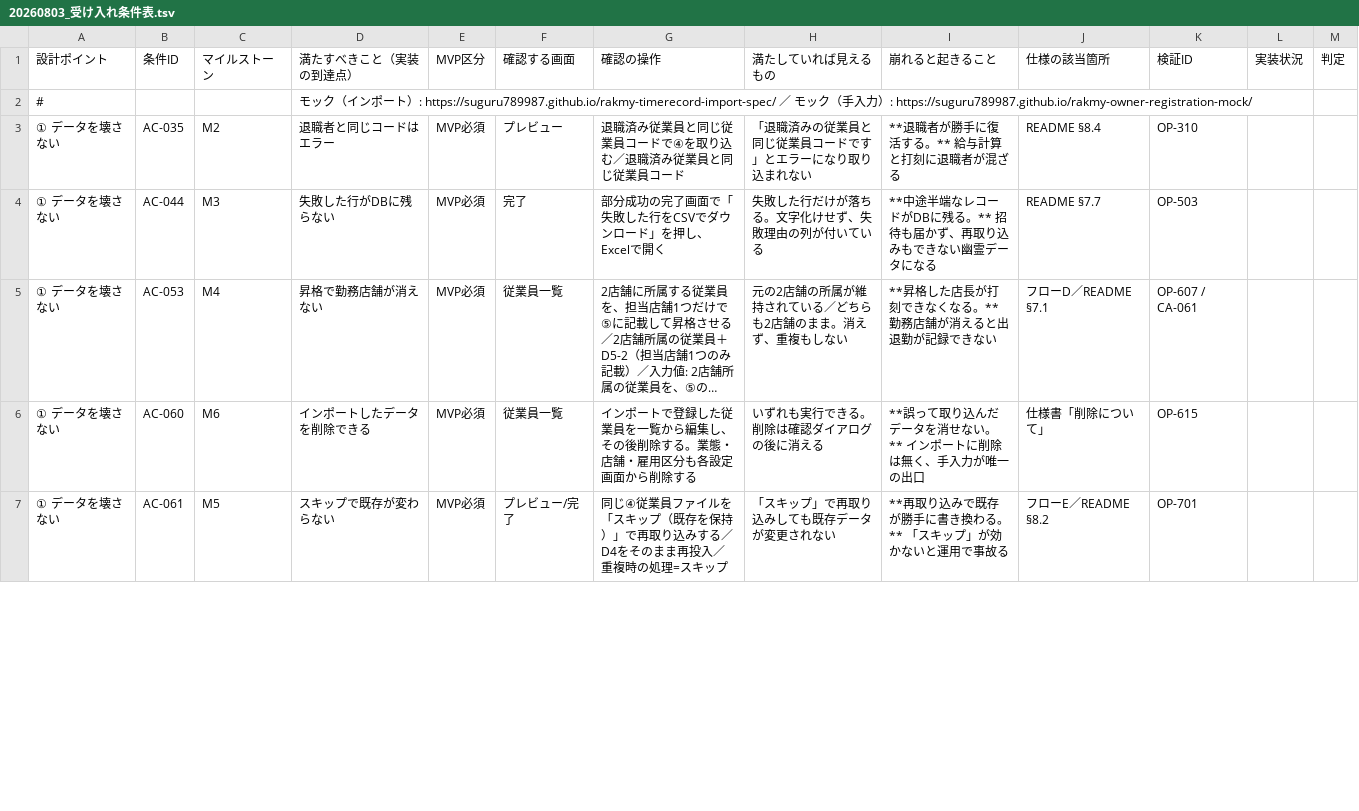
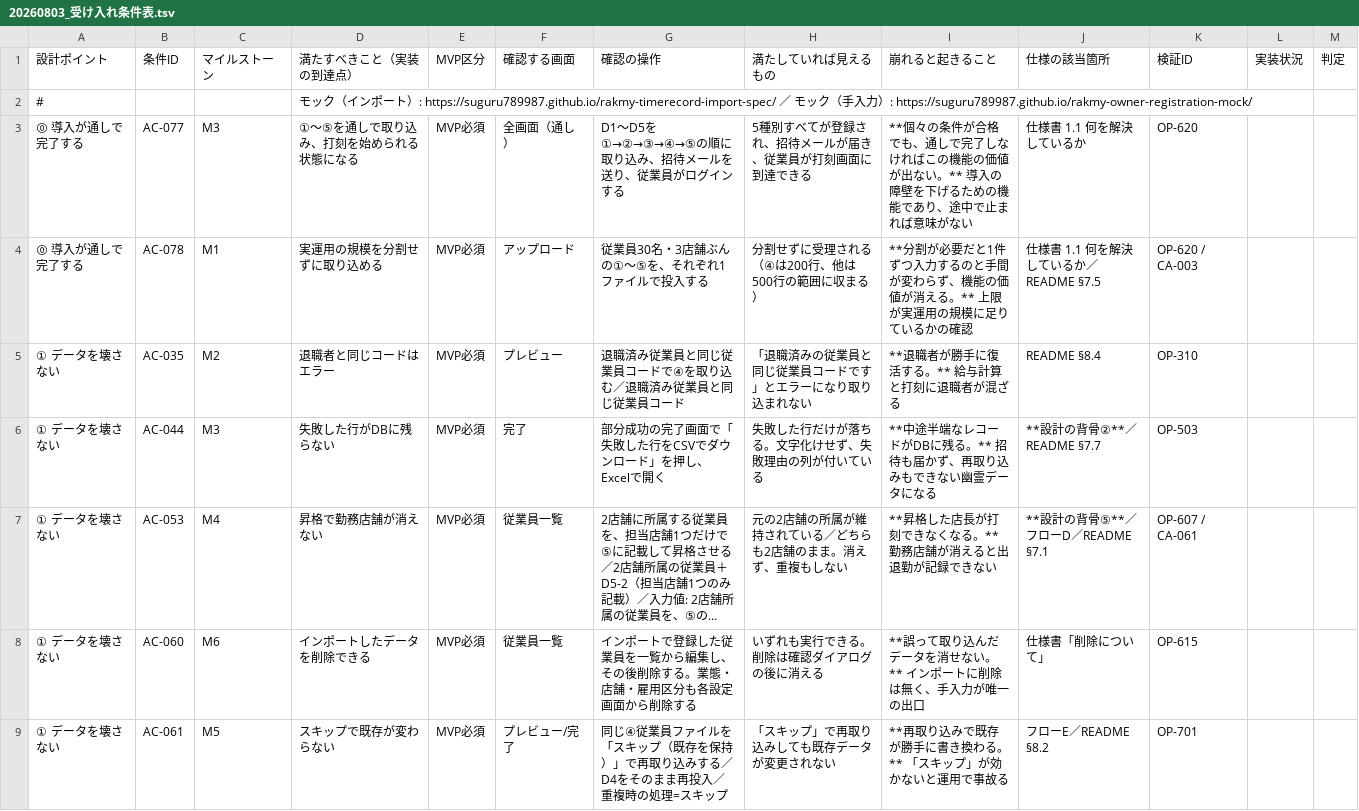
Before and after one commit to suguru789987/rakmy-timerecord-import-spec, a TSV file: 20260803_受け入れ条件表.tsv, drawn as a sheet; only a part is shown; long unchanged cells end in …; addresses are those after the commit; the diff covers the shown part only; the diff names each change by its address in the sheet, - before the commit and + after, or states it on an @@ line.

```diff
--- a/20260803_受け入れ条件表.tsv
+++ b/20260803_受け入れ条件表.tsv
+row 3: ⓪ 導入が通しで完了する | AC-077 | M3 | ①〜⑤を通しで取り込み、打刻を始められる状態になる | MVP必須 | 全画面（通し） | D1〜D5を①→②→③→④→⑤の順に取り込み、招待メールを送り、従業員がログインする | 5種別すべてが登録され、招待メールが届き、従業員が打刻画面に到達できる | **個々の条件が合格でも、通しで完了しなければこの機能の価値が出ない。** 導入の障壁を下げるための機能であり、途中で止まれば意味がない | 仕様書 1.1 何を解決しているか | OP-620
+row 4: ⓪ 導入が通しで完了する | AC-078 | M1 | 実運用の規模を分割せずに取り込める | MVP必須 | アップロード | 従業員30名・3店舗ぶんの①〜⑤を、それぞれ1ファイルで投入する | 分割せずに受理される（④は200行、他は500行の範囲に収まる） | **分割が必要だと1件ずつ入力するのと手間が変わらず、機能の価値が消える。** 上限が実運用の規模に足りているかの確認 | 仕様書 1.1 何を解決しているか／README §7.5 | OP-620 / CA-003
-J6 (仕様の該当箇所): README §7.7
+J6 (仕様の該当箇所): **設計の背骨②**／README §7.7
-J7 (仕様の該当箇所): フローD／README §7.1
+J7 (仕様の該当箇所): **設計の背骨⑤**／フローD／README §7.1
```
Also changed, not shown: 3 edited cells elsewhere in this file, 20260803_トレーサビリティ表.tsv, 20260803_検証プラン_操作系.tsv, 3 other files.
